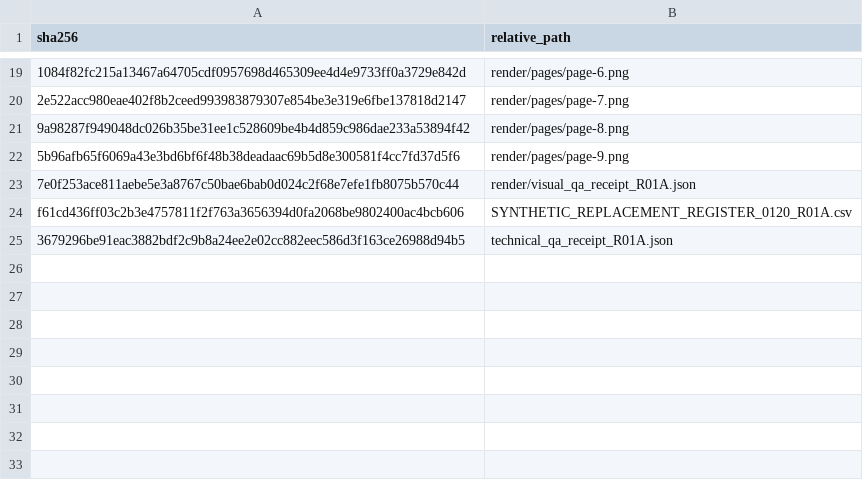
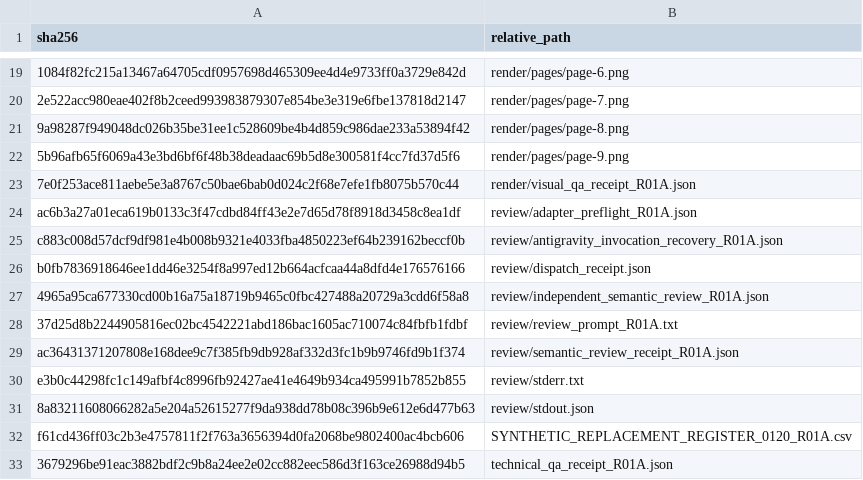
Before and after one commit to PT-Original-Point/ttqs-one, a CSV file: docs/ttqs-quality-20261016/quality-review/0120_I19-E08_R01_20261024/R01A/SHA256SUMS.csv, drawn as a sheet; only a part is shown, gaps mark what is left out; the diff names each change by its address in the sheet, - before the commit and + after, or states it on an @@ line.

Commit message:
Include 0120 R01A independent CLI review originals

```diff
--- a/docs/ttqs-quality-20261016/quality-review/0120_I19-E08_R01_20261024/R01A/SHA256SUMS.csv
+++ b/docs/ttqs-quality-20261016/quality-review/0120_I19-E08_R01_20261024/R01A/SHA256SUMS.csv
+row 24: ac6b3a27a01eca619b0133c3f47cdbd84ff43e2e7d65d78f8918d3458c8ea1df | review/adapter_preflight_R01A.json
+row 25: c883c008d57dcf9df981e4b008b9321e4033fba4850223ef64b239162beccf0b | review/antigravity_invocation_recovery_R01A.json
+row 26: b0fb7836918646ee1dd46e3254f8a997ed12b664acfcaa44a8dfd4e176576166 | review/dispatch_receipt.json
+row 27: 4965a95ca677330cd00b16a75a18719b9465c0fbc427488a20729a3cdd6f58a8 | review/independent_semantic_review_R01A.json
+row 28: 37d25d8b2244905816ec02bc4542221abd186bac1605ac710074c84fbfb1fdbf | review/review_prompt_R01A.txt
+row 29: ac36431371207808e168dee9c7f385fb9db928af332d3fc1b9b9746fd9b1f374 | review/semantic_review_receipt_R01A.json
+row 30: e3b0c44298fc1c149afbf4c8996fb92427ae41e4649b934ca495991b7852b855 | review/stderr.txt
+row 31: 8a83211608066282a5e204a52615277f9da938dd78b08c396b9e612e6d477b63 | review/stdout.json
```
Also changed, not shown: 8 other files.
